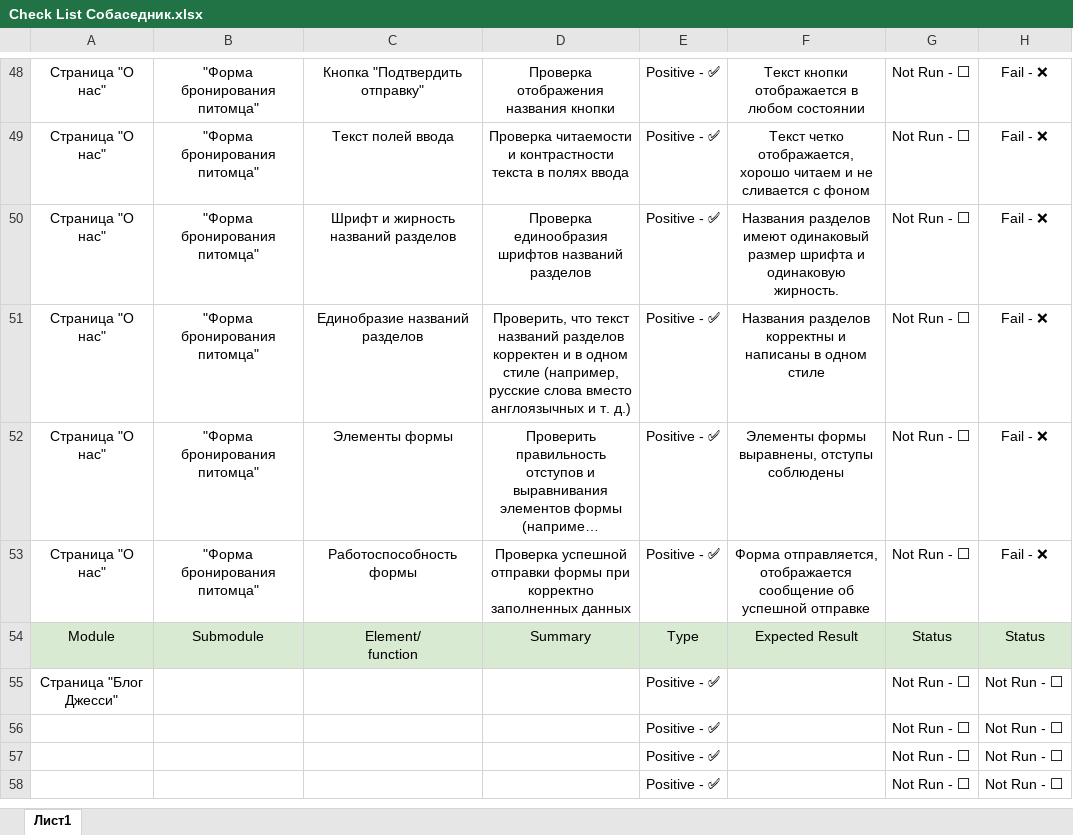
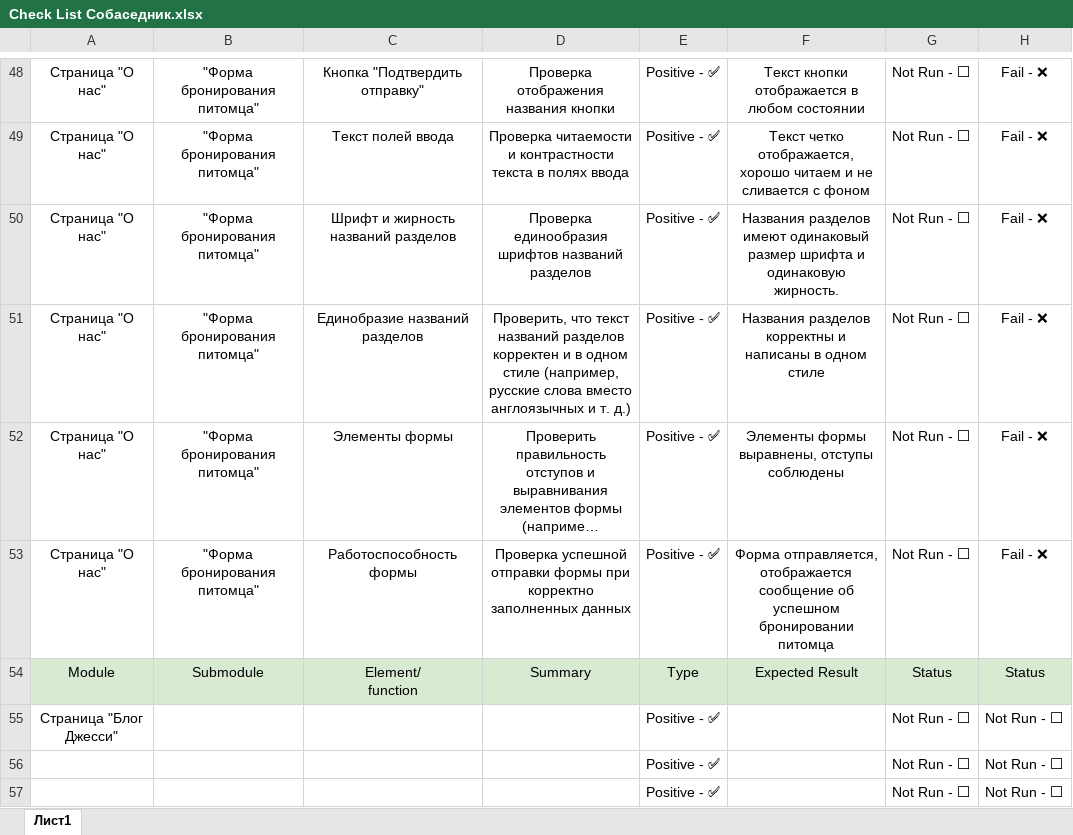
Before and after one commit to AlexeyGusev94/Sobasednik, an Excel workbook: Check List Собаседник.xlsx, sheet Лист1, drawn as a sheet; only a part is shown, gaps mark what is left out; the shorter side is filled out with more unchanged rows; long unchanged cells end in …; values as stored, in another font and other column widths than the file's, no borders; charts and pictures not drawn; the diff names each change by its address in the sheet, - before the commit and + after, or states it on an @@ line.

```diff
--- a/Check List Собаседник.xlsx (sheet Лист1)
+++ b/Check List Собаседник.xlsx (sheet Лист1)
-F53: …сообщение об успешной отправке
+F53: …сообщение об успешном бронировании питомца
```
Also changed, not shown: Test Cases Собаседник.xlsx, 1 other file.
